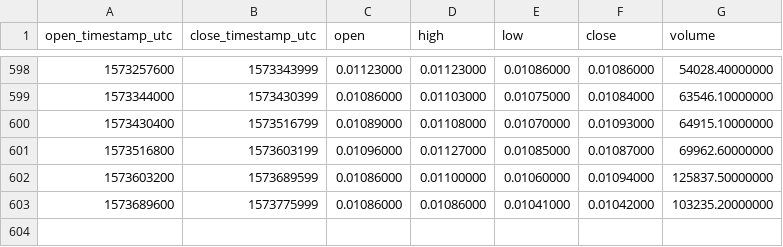
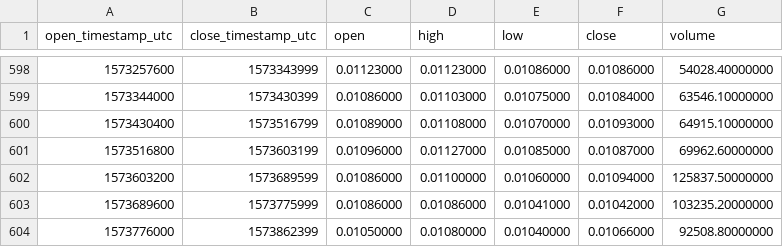
Before and after one commit to cryptobigbro/binance-WANBNB, a CSV file: binance-WANBNB-1d.csv, drawn as a sheet; only a part is shown, gaps mark what is left out.

Commit message:
Update OHLCV data.

```diff
--- a/binance-WANBNB-1d.csv
+++ b/binance-WANBNB-1d.csv
@@ -603 +603,2 @@ open_timestamp_utc,close_timestamp_utc,open,high,low,close,volume
 1573689600,1573775999,0.01086000,0.01086000,0.01041000,0.01042000,103235.20000000
+1573776000,1573862399,0.01050000,0.01080000,0.01040000,0.01066000,92508.80000000
```
Also changed, not shown: 1 other file.
